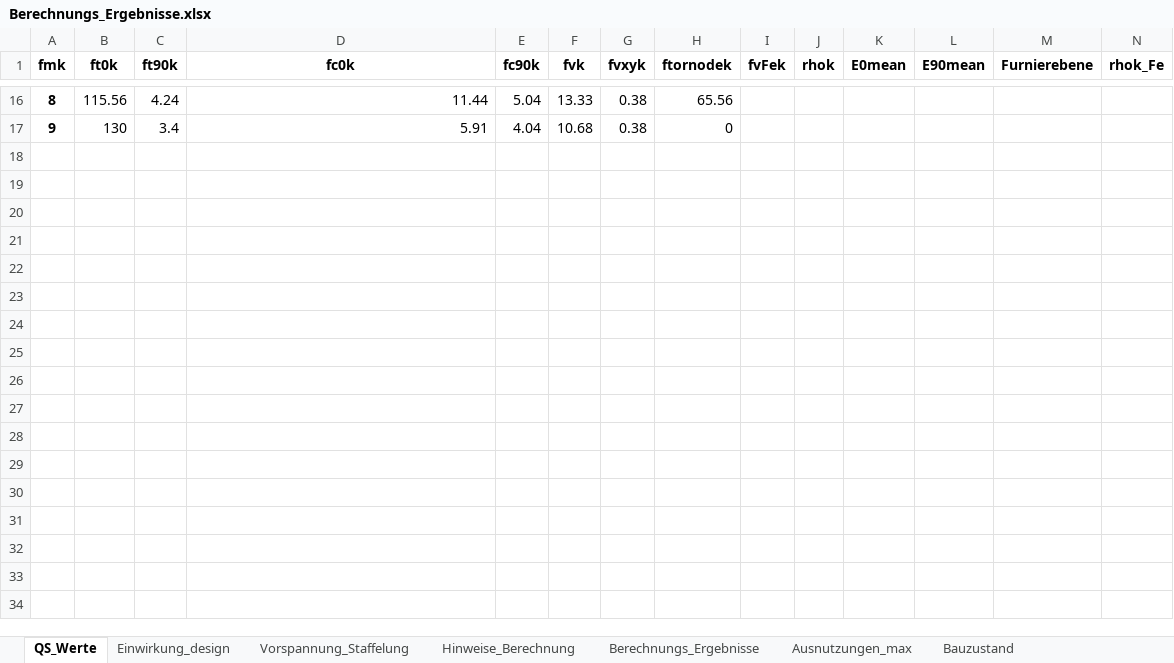
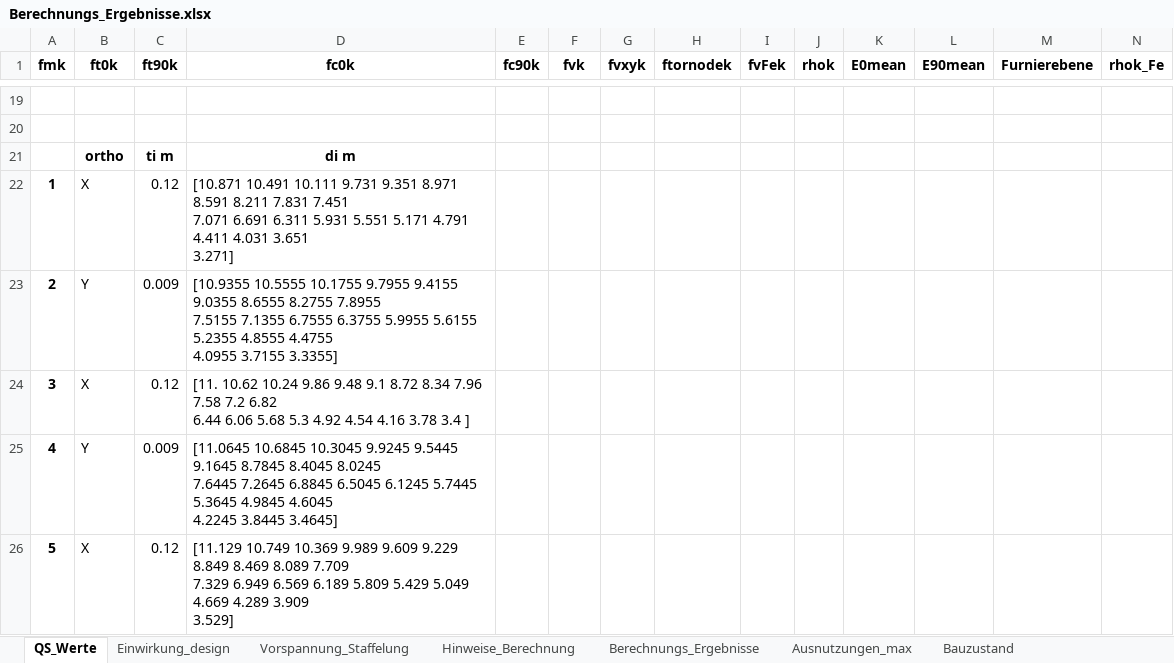
Before and after one commit to JoZimmer/CoupledBeams, an Excel workbook: 3DBeam/output/Berechnungs_Ergebnisse.xlsx, sheet QS_Werte, drawn as a sheet; only a part is shown, gaps mark what is left out; values as stored, in another font and other column widths than the file's, no borders; addresses are those after the commit; rows hold the shown columns only; ↵ is a line break in a cell; the diff covers the shown part only; the diff names each change by its address in the sheet, - before the commit and + after, or states it on an @@ line.

```diff
--- a/3DBeam/output/Berechnungs_Ergebnisse.xlsx (sheet QS_Werte)
+++ b/3DBeam/output/Berechnungs_Ergebnisse.xlsx (sheet QS_Werte)
-row 19: 8 | 115.56 | 4.24 | 11.44 | 5.04 | 13.33 | 0.38 | 65.56
+row 19: (empty)
-row 20: 9 | 130 | 3.4 | 5.91 | 4.04 | 10.68 | 0.38 | 0
+row 20: (empty)
+row 21:  | ortho | ti m | di m
+row 22: 1 | X | 0.12 | [10.871 10.491 10.111 9.731 9.351 8.971 8.591 8.211 7.831 7.451 ↵ 7.071 6.691 6.311 5.931 5.551 5.171 4.791 4.411 4.031 3.651 ↵ 3.271]
+row 23: 2 | Y | 0.009 | [10.9355 10.5555 10.1755 9.7955 9.4155 9.0355 8.6555 8.2755 7.8955 ↵ 7.5155 7.1355 6.7555 6.3755 5.9955 5.6155 5.2355 4.8555 4.4755 ↵ 4.0955 3.7155 3.3355]
+row 24: 3 | X | 0.12 | [11. 10.62 10.24 9.86 9.48 9.1 8.72 8.34 7.96 7.58 7.2 6.82 ↵ 6.44 6.06 5.68 5.3 4.92 4.54 4.16 3.78 3.4 ]
+row 25: 4 | Y | 0.009 | [11.0645 10.6845 10.3045 9.9245 9.5445 9.1645 8.7845 8.4045 8.0245 ↵ 7.6445 7.2645 6.8845 6.5045 6.1245 5.7445 5.3645 4.9845 4.6045 ↵ 4.2245 3.8445 3.4645]
+row 26: 5 | X | 0.12 | [11.129 10.749 10.369 9.989 9.609 9.229 8.849 8.469 8.089 7.709 ↵ 7.329 6.949 6.569 6.189 5.809 5.429 5.049 4.669 4.289 3.909 ↵ 3.529]
```
Also changed, not shown: 12 added rows, 9 removed rows, 8 edited cells and merged cells elsewhere in this sheet, sheet Berechnungs_Ergebnisse, sheet Bauzustand, sheet Einwirkung_design, sheet Vorspannung_Staffelung, sheet Hinweise_Berechnung, sheet Ausnutzungen_max, 9 other files.
